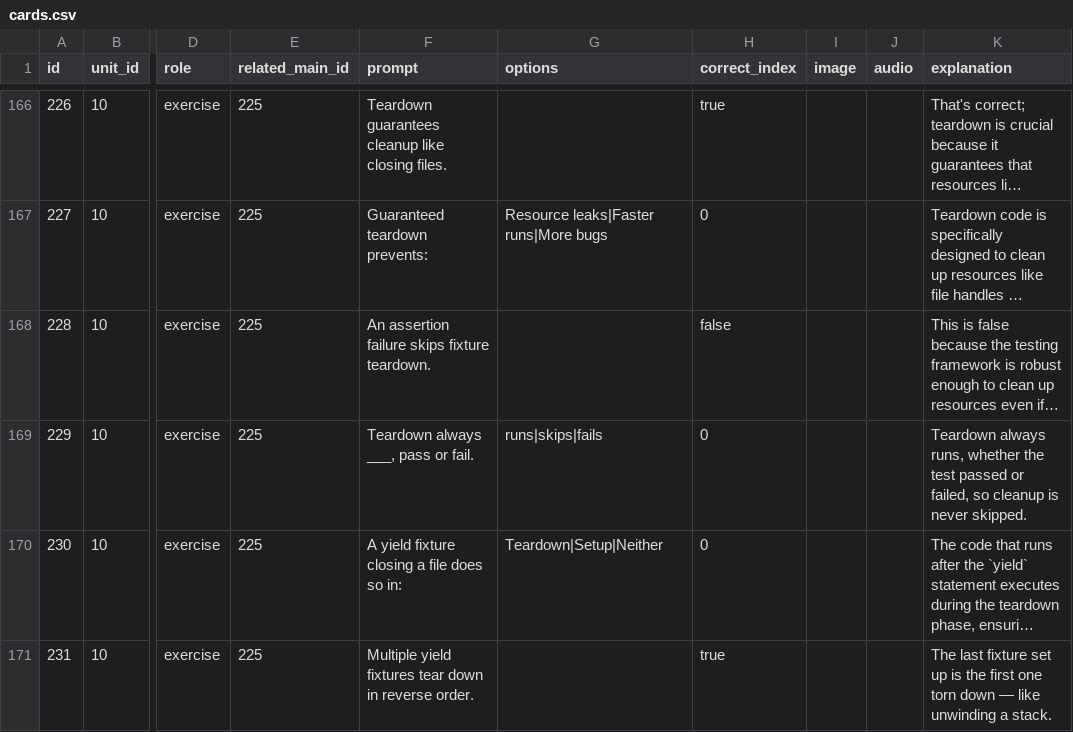
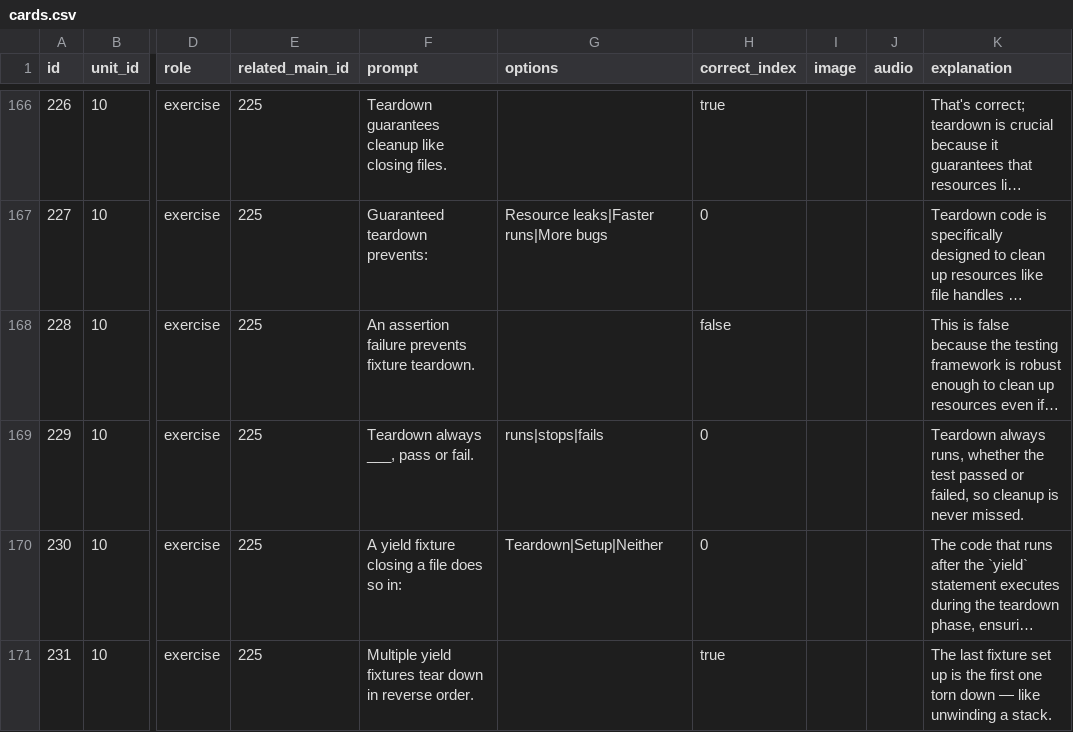
Before and after one commit to yaaddi-courses/testing-with-pytest, a CSV file: source/cards.csv, drawn as a sheet; only a part is shown, gaps mark what is left out; long unchanged cells end in …; the diff covers the shown part only; the diff names each change by its address in the sheet, - before the commit and + after, or states it on an @@ line.

Commit message:
Cards do not use terms before they are taught, practice cards mention their topic (v1.1.4)

```diff
--- a/source/cards.csv
+++ b/source/cards.csv
-F168 (prompt): …assertion failure skips fixture teardown.
+F168 (prompt): …assertion failure prevents fixture teardown.
-G169 (options): runs|skips|fails
+G169 (options): runs|stops|fails
-K169 (explanation): …is never skipped.
+K169 (explanation): …is never missed.
```
Also changed, not shown: 7 edited cells elsewhere in this file, source/glossary.csv, source/meta.csv, 2 other files.
